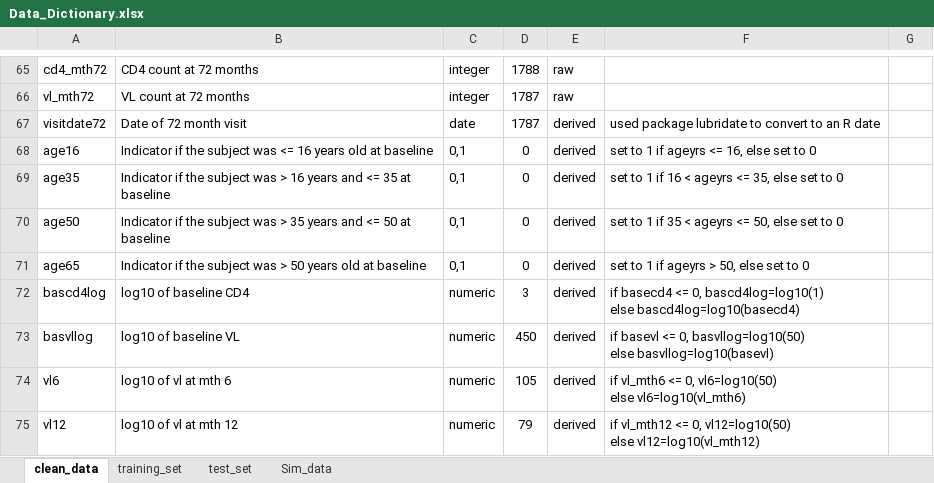
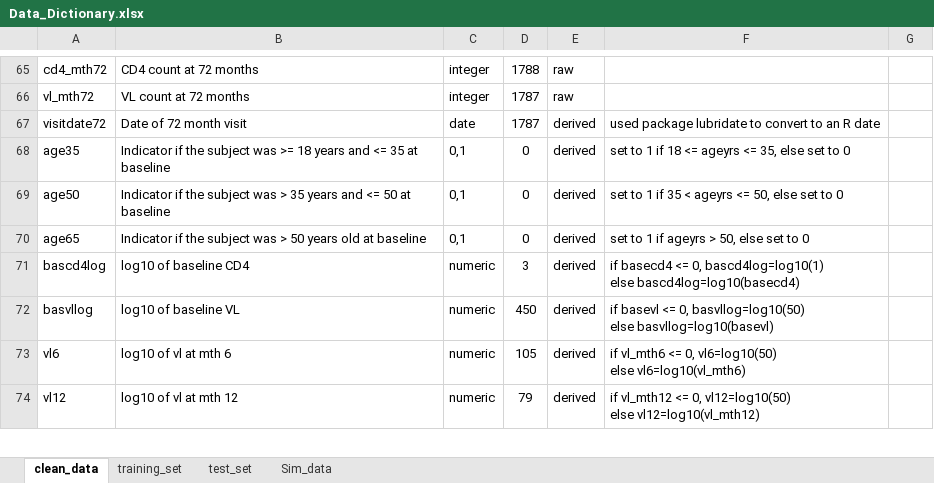
Before and after one commit to Adam-Brand/Pooled_Testing_HIV, an Excel workbook: Documentation/Data_Dictionary.xlsx, sheet clean_data, drawn as a sheet; only a part is shown, gaps mark what is left out; values as stored, in another font and other column widths than the file's, no borders; removed rows and columns are numbered as before the commit, all else as after; the diff names each change by its address in the sheet, - before the commit and + after, or states it on an @@ line.

Commit message:
cleanup

```diff
--- a/Documentation/Data_Dictionary.xlsx (sheet clean_data)
+++ b/Documentation/Data_Dictionary.xlsx (sheet clean_data)
-row 68: age16 | Indicator if the subject was <= 16 years old at baseline | 0,1 | 0 | derived | set to 1 if ageyrs <= 16, else set to 0
-B68: …subject was > 16 years and…
+B68: …subject was >= 18 years and…
-F68: set to 1 if 16 < ageyrs <= 35, else set to 0
+F68: set to 1 if 18 <= ageyrs <= 35, else set to 0
```
Also changed, not shown: sheet test_set, sheet training_set, 25 other files.
